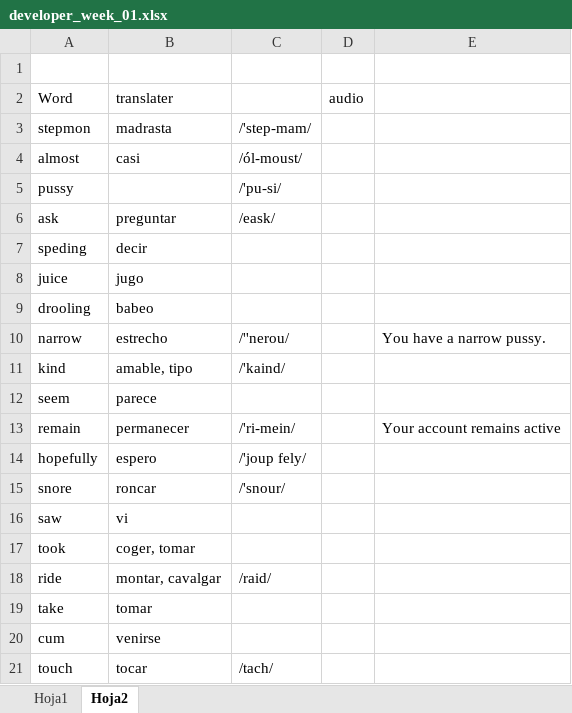
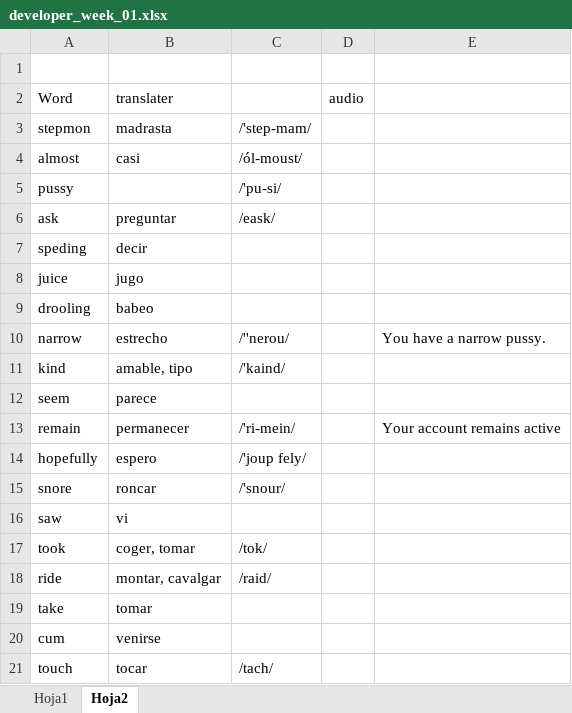
Before and after one commit to rodzapata/EnglishDeveloper, an Excel workbook: developer_week_01.xlsx, sheet Hoja2, drawn as a sheet; values as stored, in another font and other column widths than the file's, no borders; the diff names each change by its address in the sheet, - before the commit and + after, or states it on an @@ line.

```diff
--- a/developer_week_01.xlsx (sheet Hoja2)
+++ b/developer_week_01.xlsx (sheet Hoja2)
-C17: (empty)
+C17: /tok/
```
Also changed, not shown: freeCodeCamp/Vocabulario_Completo.xlsx.
